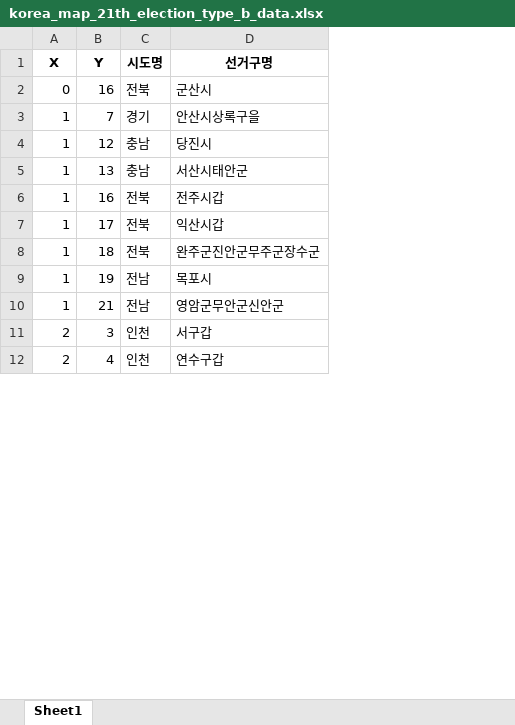
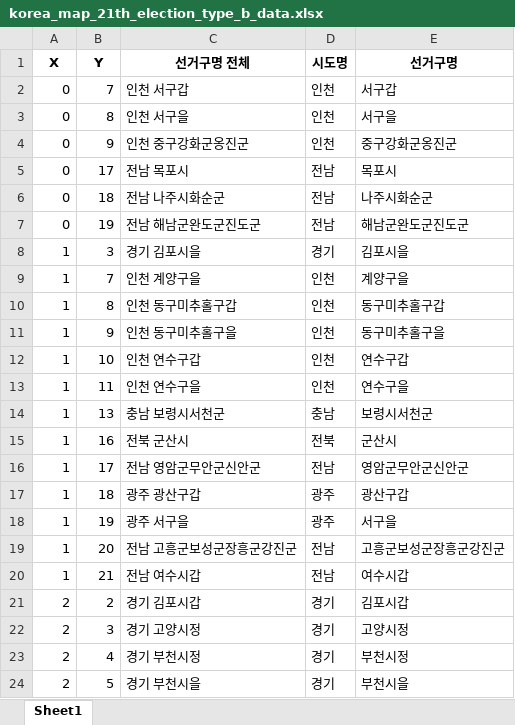
Before and after one commit to BAEM1N/korea-election-analysis, an Excel workbook: data/korea_map_21th_election_type_b_data.xlsx, sheet Sheet1, drawn as a sheet; only a part is shown; values as stored, in another font and other column widths than the file's, no borders; removed rows and columns are numbered as before the commit, all else as after; the diff covers the shown part only; the diff names each change by its address in the sheet, - before the commit and + after, or states it on an @@ line.

```diff
--- a/data/korea_map_21th_election_type_b_data.xlsx (sheet Sheet1)
+++ b/data/korea_map_21th_election_type_b_data.xlsx (sheet Sheet1)
+column C (선거구명 전체), row 6: 전남 나주시화순군; row 8: 경기 김포시을; rows 14-18: 충남 보령시서천군 | 전북 군산시 | 전남 영암군무안군신안군 | 광주 광산구갑 | 광주 서구을; row 20: 전남 여수시갑; rows 22-23: 경기 고양시정 | 경기 부천시정
+row 2: 0 | 7 | 인천 서구갑 | 인천 | 서구갑
+row 3: 0 | 8 | 인천 서구을 | 인천 | 서구을
+row 4: 0 | 9 | 인천 중구강화군옹진군 | 인천 | 중구강화군옹진군
+row 5: 0 | 17 | 전남 목포시 | 전남 | 목포시
-B6 (Y): 16
+B6 (Y): 18
-D6 (시도명): 전북
+D6 (시도명): 전남
-E6 (선거구명): 군산시
+E6 (선거구명): 나주시화순군
+row 7: 0 | 19 | 전남 해남군완도군진도군 | 전남 | 해남군완도군진도군
-B8 (Y): 7
+B8 (Y): 3
-E8 (선거구명): 안산시상록구을
+E8 (선거구명): 김포시을
-row 4: 1 | 12 | 충남 | 당진시
+row 9: 1 | 7 | 인천 계양구을 | 인천 | 계양구을
+row 10: 1 | 8 | 인천 동구미추홀구갑 | 인천 | 동구미추홀구갑
+row 11: 1 | 9 | 인천 동구미추홀구을 | 인천 | 동구미추홀구을
+row 12: 1 | 10 | 인천 연수구갑 | 인천 | 연수구갑
+row 13: 1 | 11 | 인천 연수구을 | 인천 | 연수구을
-E14 (선거구명): 서산시태안군
+E14 (선거구명): 보령시서천군
-E15 (선거구명): 전주시갑
+E15 (선거구명): 군산시
-D16 (시도명): 전북
+D16 (시도명): 전남
-E16 (선거구명): 익산시갑
+E16 (선거구명): 영암군무안군신안군
-D17 (시도명): 전북
+D17 (시도명): 광주
-E17 (선거구명): 완주군진안군무주군장수군
+E17 (선거구명): 광산구갑
-D18 (시도명): 전남
+D18 (시도명): 광주
-E18 (선거구명): 목포시
+E18 (선거구명): 서구을
+row 19: 1 | 20 | 전남 고흥군보성군장흥군강진군 | 전남 | 고흥군보성군장흥군강진군
-E20 (선거구명): 영암군무안군신안군
+E20 (선거구명): 여수시갑
+row 21: 2 | 2 | 경기 김포시갑 | 경기 | 김포시갑
-D22:D23 (시도명): 인천
+D22:D23 (시도명): 경기
-E22 (선거구명): 서구갑
+E22 (선거구명): 고양시정
-E23 (선거구명): 연수구갑
+E23 (선거구명): 부천시정
+row 24: 2 | 5 | 경기 부천시을 | 경기 | 부천시을
```
Also changed, not shown: other rows of this sheet, data/korea_map_21th_election_type_b.xlsx, data/korea_voter_21th_election.xlsx, 4 other files.
